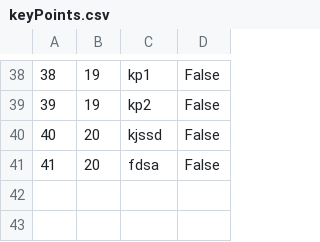
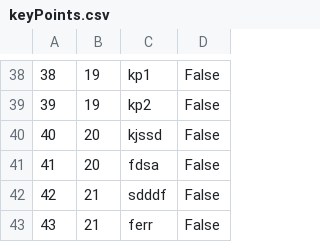
Before and after one commit to marko-nikolic01/travel-agency, a CSV file: TravelAgency/TravelAgency/Resources/Data/keyPoints.csv, drawn as a sheet; only a part is shown, gaps mark what is left out.

```diff
--- a/TravelAgency/TravelAgency/Resources/Data/keyPoints.csv
+++ b/TravelAgency/TravelAgency/Resources/Data/keyPoints.csv
@@ -41 +41,3 @@
 41|20|fdsa|False
+42|21|sdddf|False
+43|21|ferr|False
```
Also changed, not shown: TravelAgency/TravelAgency/Resources/Data/photos.csv, TravelAgency/TravelAgency/Resources/Data/tourOccurrences.csv, 17 other files.
